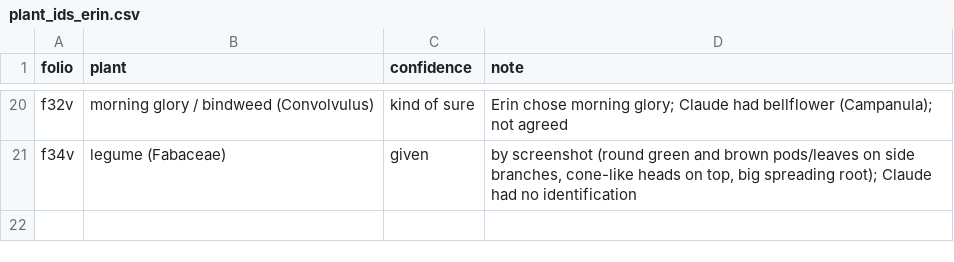
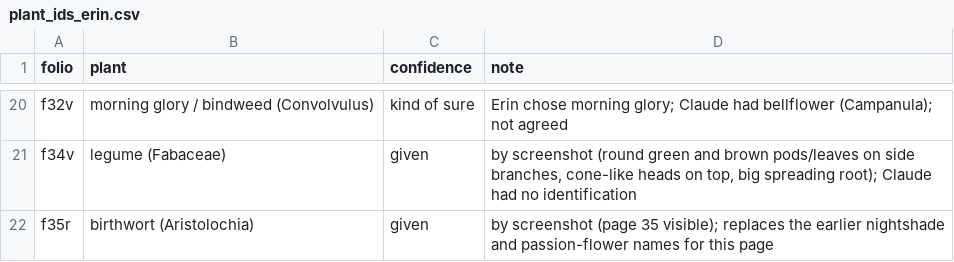
Before and after one commit to RN-Top/Voynich, a CSV file: analyses/plant_ids_erin.csv, drawn as a sheet; only a part is shown, gaps mark what is left out; the diff names each change by its address in the sheet, - before the commit and + after, or states it on an @@ line.

```diff
--- a/analyses/plant_ids_erin.csv
+++ b/analyses/plant_ids_erin.csv
+row 22: f35r | birthwort (Aristolochia) | given | by screenshot (page 35 visible); replaces the earlier nightshade and passion-flower names for this page
```
